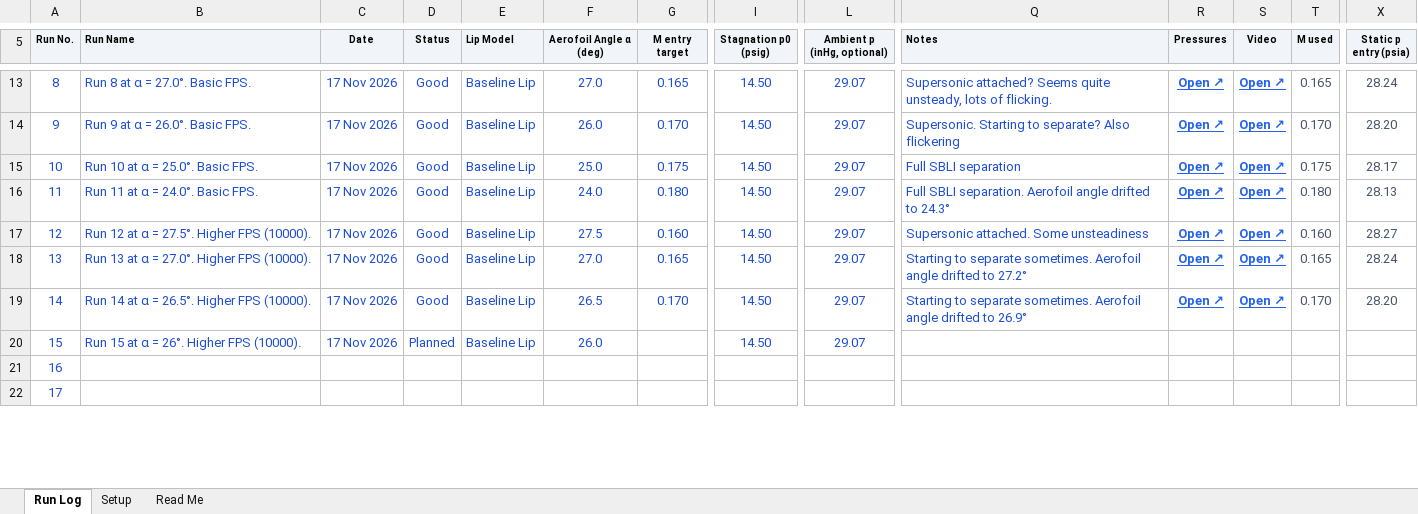
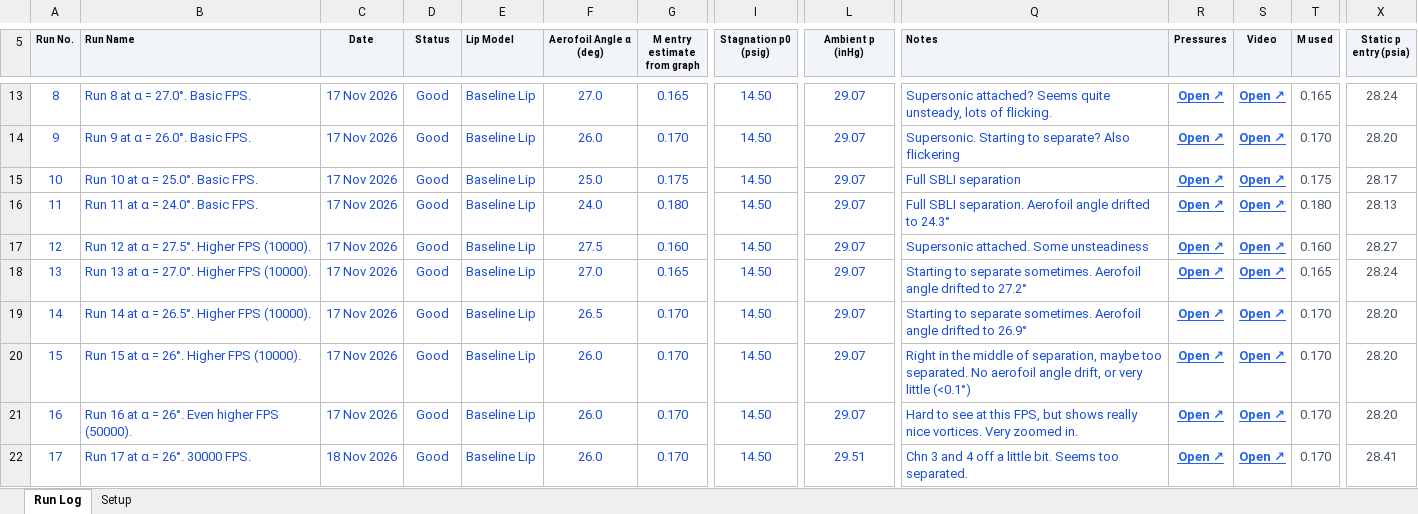
Before and after one commit to NoahFontaine/Cambridge-Engineering-Part-IIB, an Excel workbook: IIB-Project/michaelmas_runs.xlsx, sheet Run Log, drawn as a sheet; only a part is shown, gaps mark what is left out; values as stored, in another font and other column widths than the file's, no borders; conditional formats not drawn; ↵ is a line break in a cell; the diff covers the shown part only; the diff names each change by its address in the sheet, - before the commit and + after, or states it on an @@ line.

Commit message:
All baseline lip runs

```diff
--- a/IIB-Project/michaelmas_runs.xlsx (sheet Run Log)
+++ b/IIB-Project/michaelmas_runs.xlsx (sheet Run Log)
-sheet tab: Read Me
-G5: M entry ↵ target
+G5: M entry ↵ estimate from graph
-L5: Ambient p ↵ (inHg, optional)
+L5: Ambient p ↵ (inHg)
-D20 (Status): Planned
+D20 (Status): Good
-G20:G22 (M entry estimate from graph): (empty)
+G20:G22 (M entry estimate from graph): 0.170
-Q20 (Notes): (empty)
+Q20 (Notes): Right in the middle of separation, maybe too separated. No aerofoil angle drift, or very little (<0.1°)
-R20:R22 (Pressures): (empty)
+R20:R22 (Pressures): Open ↗
-S20:S22 (Video): (empty)
+S20:S22 (Video): Open ↗
-T20:T22 (M used): (empty)
+T20:T22 (M used): 0.170
-X20:X21 (Static p entry (psia)): (empty)
+X20:X21 (Static p entry (psia)): 28.20
-B21 (Run Name): (empty)
+B21 (Run Name): Run 16 at α = 26°. Even higher FPS (50000).
-C21 (Date): (empty)
+C21 (Date): 17 Nov 2026
-D21:D22 (Status): (empty)
+D21:D22 (Status): Good
-E21:E22 (Lip Model): (empty)
+E21:E22 (Lip Model): Baseline Lip
-F21:F22 (Aerofoil Angle α (deg)): (empty)
+F21:F22 (Aerofoil Angle α (deg)): 26.0
-I21:I22 (Stagnation p0 (psig)): (empty)
+I21:I22 (Stagnation p0 (psig)): 14.50
-L21 (Ambient p (inHg)): (empty)
+L21 (Ambient p (inHg)): 29.07
-Q21 (Notes): (empty)
+Q21 (Notes): Hard to see at this FPS, but shows really nice vortices. Very zoomed in.
-B22 (Run Name): (empty)
+B22 (Run Name): Run 17 at α = 26°. 30000 FPS.
-C22 (Date): (empty)
+C22 (Date): 18 Nov 2026
-L22 (Ambient p (inHg)): (empty)
+L22 (Ambient p (inHg)): 29.51
-Q22 (Notes): (empty)
+Q22 (Notes): Chn 3 and 4 off a little bit. Seems too separated.
-X22 (Static p entry (psia)): (empty)
+X22 (Static p entry (psia)): 28.41
```
Also changed, not shown: 102 edited cells elsewhere in this sheet, sheet Setup, 25 other files.
